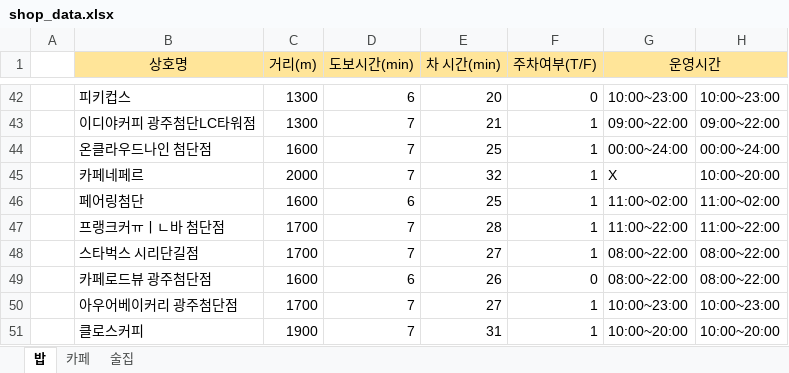
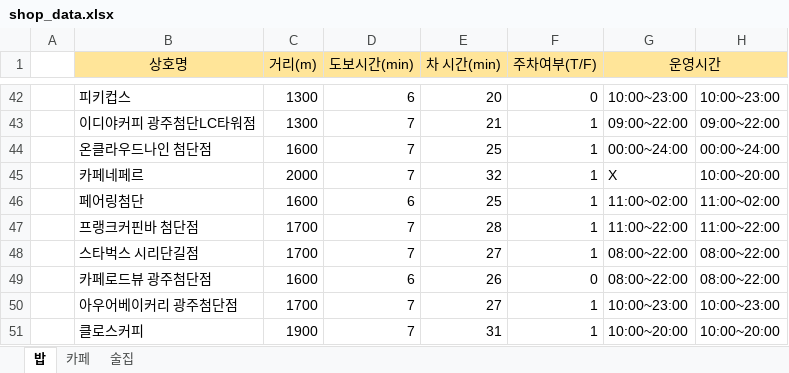
Before and after one commit to ysa5347/slp-groupmap-back, an Excel workbook: data/shop_data.xlsx, sheet 밥, drawn as a sheet; only a part is shown, gaps mark what is left out; values as stored, in another font and other column widths than the file's, no borders; charts and pictures not drawn; the diff names each change by its address in the sheet, - before the commit and + after, or states it on an @@ line.

Commit message:
FEAT; added data (1)

```diff
--- a/data/shop_data.xlsx (sheet 밥)
+++ b/data/shop_data.xlsx (sheet 밥)
-B47 (상호명): 프랭크커ㅠㅣㄴ바 첨단점
+B47 (상호명): 프랭크커핀바 첨단점
```
